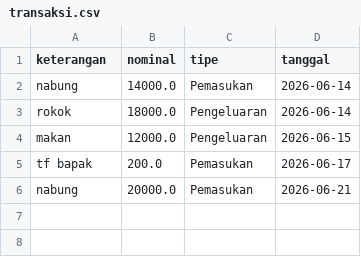
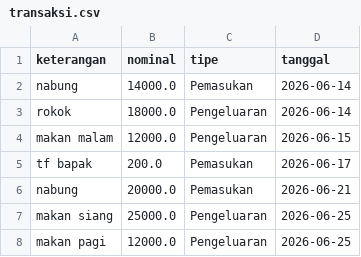
Before and after one commit to satriamahatir357/Aplikasi-Catatan-Keuangan-Berbasis-JavaFX-dan-Maven., a CSV file: transaksi.csv, drawn as a sheet.

Commit message:
Menambahkan fitur pengurutan transaksi

```diff
--- a/transaksi.csv
+++ b/transaksi.csv
@@ -3,4 +3,6 @@ nabung,14000.0,Pemasukan,2026-06-14
 rokok,18000.0,Pengeluaran,2026-06-14
-makan,12000.0,Pengeluaran,2026-06-15
+makan malam,12000.0,Pengeluaran,2026-06-15
 tf bapak,200.0,Pemasukan,2026-06-17
 nabung,20000.0,Pemasukan,2026-06-21
+makan siang,25000.0,Pengeluaran,2026-06-25
+makan pagi,12000.0,Pengeluaran,2026-06-25
```
Also changed, not shown: 3 other files.
